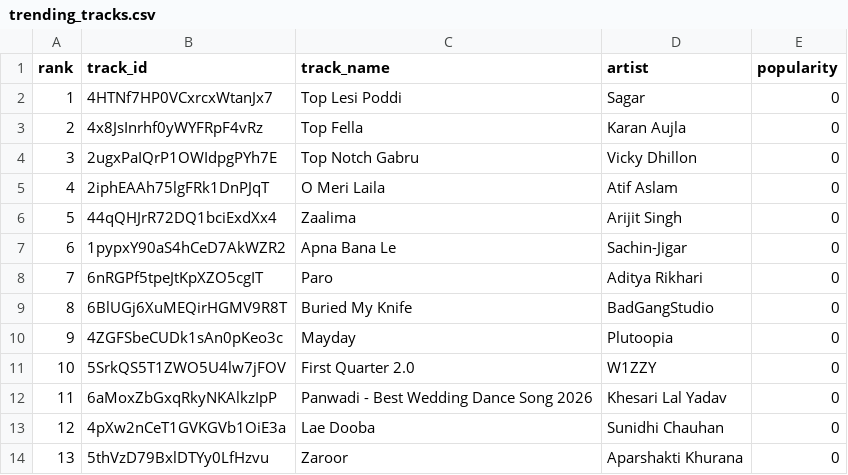
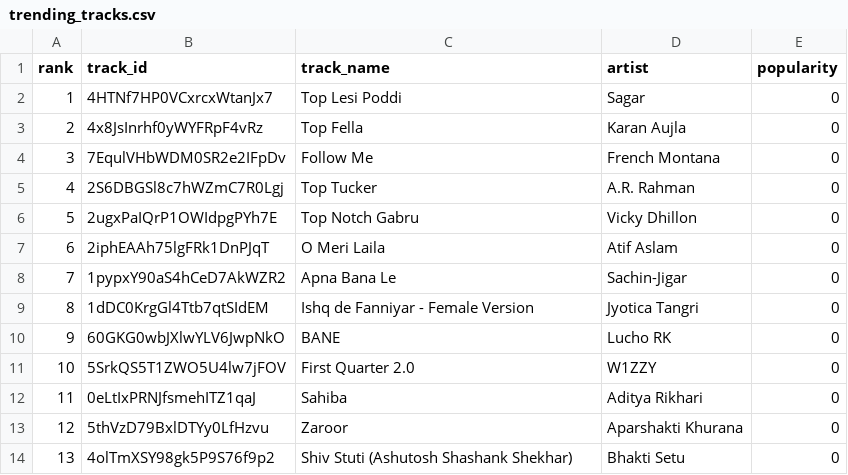
Before and after one commit to 5avis/playlist-a-live, a CSV file: trending_tracks.csv, drawn as a sheet; only a part is shown; the diff covers the shown part only.

```diff
--- a/trending_tracks.csv
+++ b/trending_tracks.csv
@@ -3,12 +3,12 @@ rank,track_id,track_name,artist,popularity
 2,4x8JsInrhf0yWYFRpF4vRz,Top Fella,Karan Aujla,0
-3,2ugxPaIQrP1OWIdpgPYh7E,Top Notch Gabru,Vicky Dhillon,0
-4,2iphEAAh75lgFRk1DnPJqT,O Meri Laila,Atif Aslam,0
-5,44qQHJrR72DQ1bciExdXx4,Zaalima,Arijit Singh,0
-6,1pypxY90aS4hCeD7AkWZR2,Apna Bana Le,Sachin-Jigar,0
-7,6nRGPf5tpeJtKpXZO5cgIT,Paro,Aditya Rikhari,0
-8,6BlUGj6XuMEQirHGMV9R8T,Buried My Knife,BadGangStudio,0
-9,4ZGFSbeCUDk1sAn0pKeo3c,Mayday,Plutoopia,0
+3,7EqulVHbWDM0SR2e2IFpDv,Follow Me,French Montana,0
+4,2S6DBGSl8c7hWZmC7R0Lgj,Top Tucker,A.R. Rahman,0
+5,2ugxPaIQrP1OWIdpgPYh7E,Top Notch Gabru,Vicky Dhillon,0
+6,2iphEAAh75lgFRk1DnPJqT,O Meri Laila,Atif Aslam,0
+7,1pypxY90aS4hCeD7AkWZR2,Apna Bana Le,Sachin-Jigar,0
+8,1dDC0KrgGl4Ttb7qtSIdEM,Ishq de Fanniyar - Female Version,Jyotica Tangri,0
+9,60GKG0wbJXlwYLV6JwpNkO,BANE,Lucho RK,0
 10,5SrkQS5T1ZWO5U4lw7jFOV,First Quarter 2.0,W1ZZY,0
-11,6aMoxZbGxqRkyNKAlkzIpP,Panwadi - Best Wedding Dance Song 2026,Khesari Lal Yadav,0
-12,4pXw2nCeT1GVKGVb1OiE3a,Lae Dooba,Sunidhi Chauhan,0
-13,5thVzD79BxlDTYy0LfHzvu,Zaroor,Aparshakti Khurana,0
+11,0eLtIxPRNJfsmehITZ1qaJ,Sahiba,Aditya Rikhari,0
+12,5thVzD79BxlDTYy0LfHzvu,Zaroor,Aparshakti Khurana,0
+13,4olTmXSY98gk5P9S76f9p2,Shiv Stuti (Ashutosh Shashank Shekhar),Bhakti Setu,0
```
Also changed, not shown: 95 edited cells elsewhere in this file, decisions.csv.
